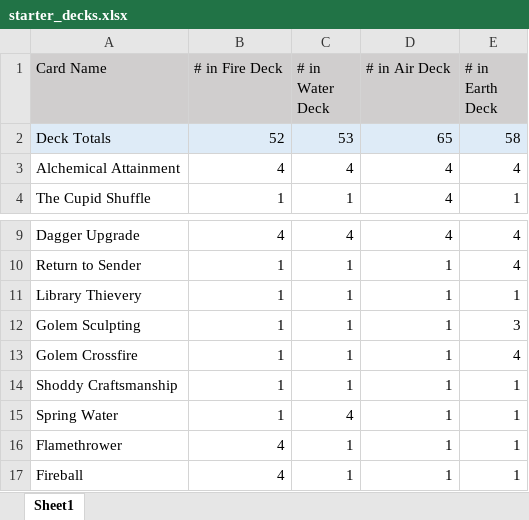
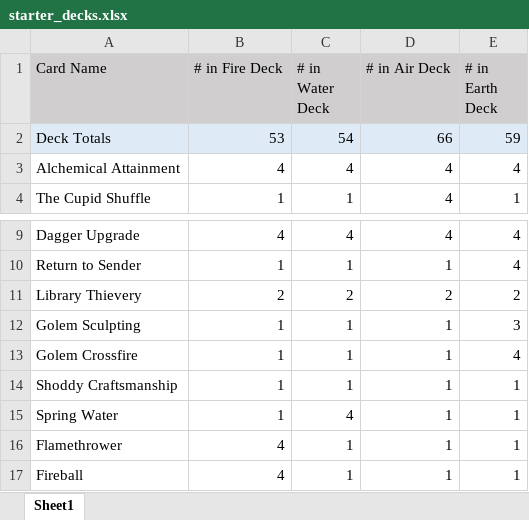
Before and after one commit to KellenK9/CardCreator, an Excel workbook: poem/poem/starter_decks.xlsx, sheet Sheet1, drawn as a sheet; only a part is shown, gaps mark what is left out; values as stored, in another font and other column widths than the file's, no borders; the diff names each change by its address in the sheet, - before the commit and + after, or states it on an @@ line.

Commit message:
Update starter_decks.xlsx

```diff
--- a/poem/poem/starter_decks.xlsx (sheet Sheet1)
+++ b/poem/poem/starter_decks.xlsx (sheet Sheet1)
-B2 (# in Fire Deck): 52
+B2 (# in Fire Deck): 53
-C2 (# in Water Deck): 53
+C2 (# in Water Deck): 54
-D2 (# in Air Deck): 65
+D2 (# in Air Deck): 66
-E2 (# in Earth Deck): 58
+E2 (# in Earth Deck): 59
-B11 (# in Fire Deck): 1
+B11 (# in Fire Deck): 2
-C11 (# in Water Deck): 1
+C11 (# in Water Deck): 2
-D11 (# in Air Deck): 1
+D11 (# in Air Deck): 2
-E11 (# in Earth Deck): 1
+E11 (# in Earth Deck): 2
```
